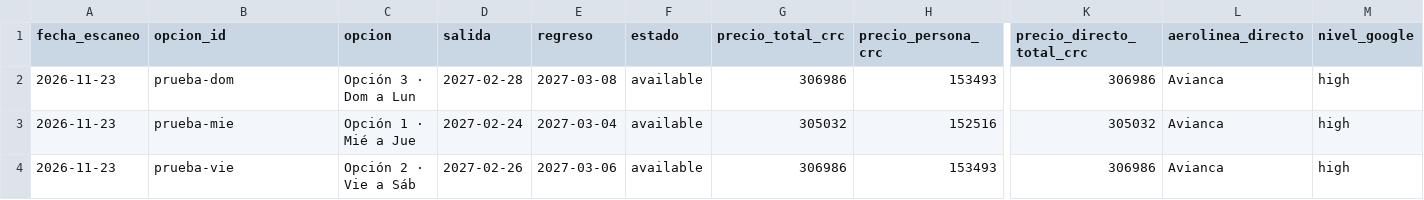
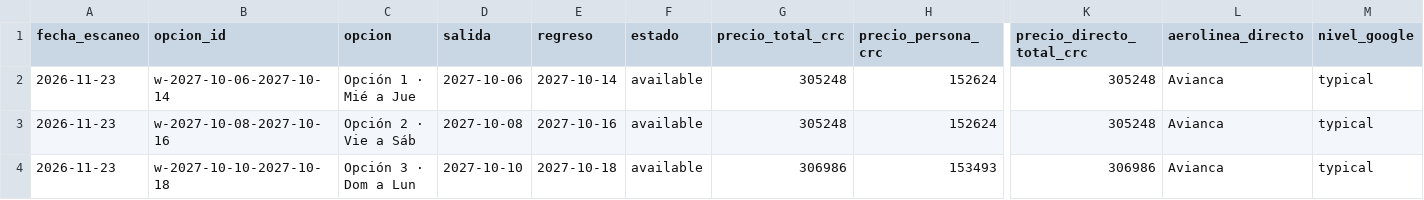
Before and after one commit to mmonge1931/flight-tracker, a CSV file: data/prices.csv, drawn as a sheet; only a part is shown, gaps mark what is left out; removed rows and columns are numbered as before the commit, all else as after; rows hold the shown columns only; the diff names each change by its address in the sheet, - before the commit and + after, or states it on an @@ line.

Commit message:
feat: agregar selector de fechas sin codigo y cargar fechas mas lejanas (Oct 2027)

```diff
--- a/data/prices.csv
+++ b/data/prices.csv
+row 2: 2026-11-23 | w-2027-10-06-2027-10-14 | Opción 1 · Mié a Jue | 2027-10-06 | 2027-10-14 | available | 305248 | 152624 | 305248 | Avianca | typical
+row 3: 2026-11-23 | w-2027-10-08-2027-10-16 | Opción 2 · Vie a Sáb | 2027-10-08 | 2027-10-16 | available | 305248 | 152624 | 305248 | Avianca | typical
-B4 (opcion_id): prueba-dom
+B4 (opcion_id): w-2027-10-10-2027-10-18
-D4 (salida): 2027-02-28
+D4 (salida): 2027-10-10
-E4 (regreso): 2027-03-08
+E4 (regreso): 2027-10-18
-M4 (nivel_google): high
+M4 (nivel_google): typical
-row 3: 2026-11-23 | prueba-mie | Opción 1 · Mié a Jue | 2027-02-24 | 2027-03-04 | available | 305032 | 152516 | 305032 | Avianca | high
-row 4: 2026-11-23 | prueba-vie | Opción 2 · Vie a Sáb | 2027-02-26 | 2027-03-06 | available | 306986 | 153493 | 306986 | Avianca | high
```
Also changed, not shown: 9 other files.
